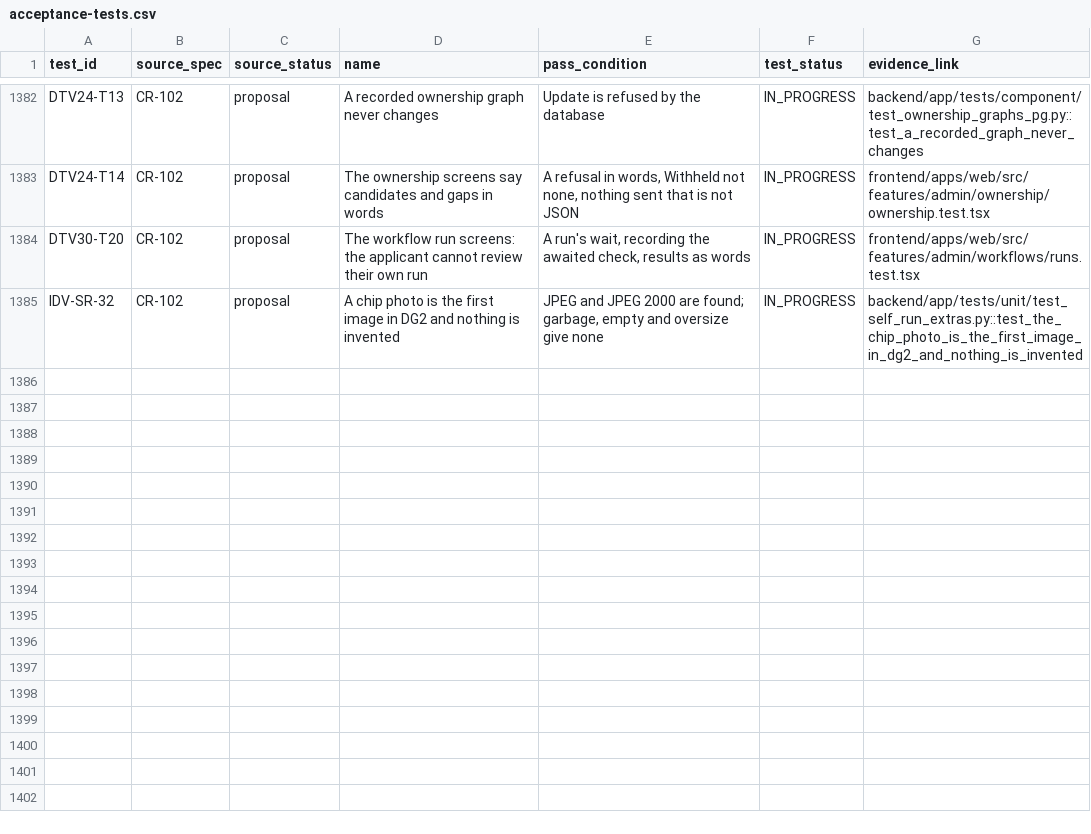
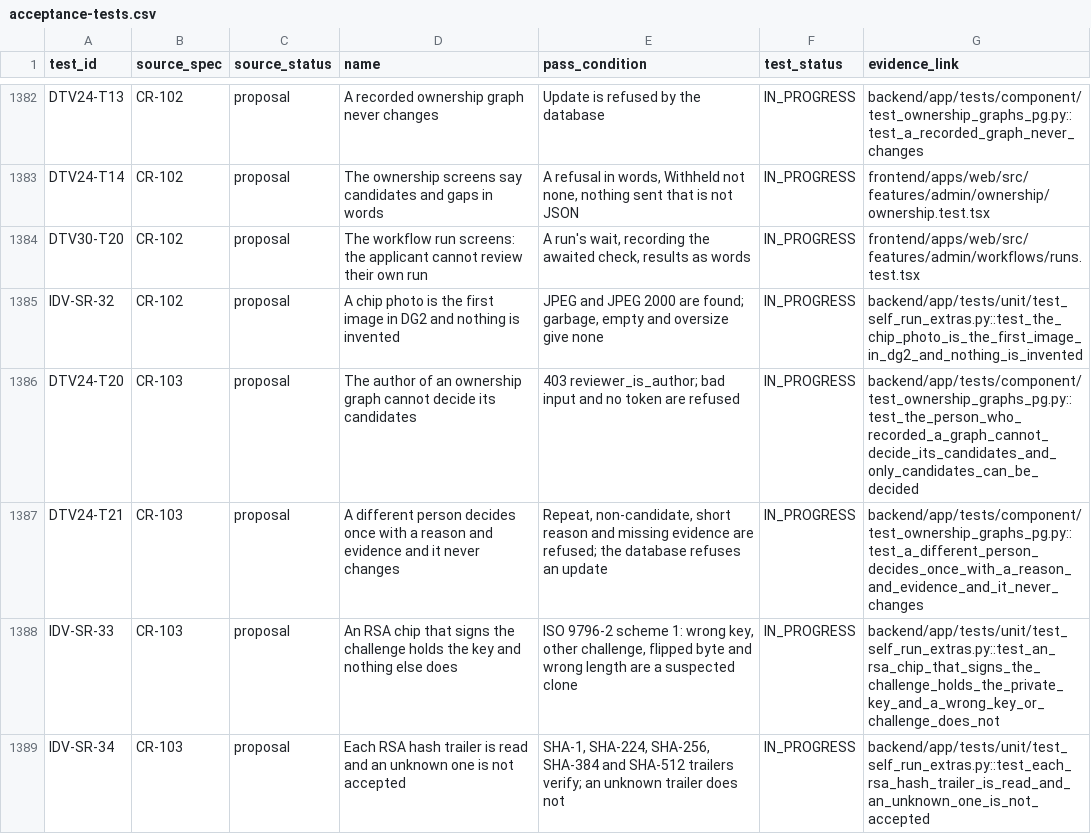
Before and after one commit to ZoikoGroup/zoiko-id-platform-new, a CSV file: docs/traceability/acceptance-tests.csv, drawn as a sheet; only a part is shown, gaps mark what is left out.

```diff
--- a/docs/traceability/acceptance-tests.csv
+++ b/docs/traceability/acceptance-tests.csv
@@ -1385 +1385,5 @@ DTV30-T20,CR-102,proposal,The workflow run screens: the applicant cannot review
 IDV-SR-32,CR-102,proposal,A chip photo is the first image in DG2 and nothing is invented,"JPEG and JPEG 2000 are found; garbage, empty and oversize give none",IN_PROGRESS,backend/app/tests/unit/test_self_run_extras.py::test_the_chip_photo_is_the_first_image_in_dg2_and_nothing_is_invented
+DTV24-T20,CR-103,proposal,The author of an ownership graph cannot decide its candidates,403 reviewer_is_author; bad input and no token are refused,IN_PROGRESS,backend/app/tests/component/test_ownership_graphs_pg.py::test_the_person_who_recorded_a_graph_cannot_decide_its_candidates_and_only_candidates_can_be_decided
+DTV24-T21,CR-103,proposal,A different person decides once with a reason and evidence and it never changes,"Repeat, non-candidate, short reason and missing evidence are refused; the database refuses an update",IN_PROGRESS,backend/app/tests/component/test_ownership_graphs_pg.py::test_a_different_person_decides_once_with_a_reason_and_evidence_and_it_never_changes
+IDV-SR-33,CR-103,proposal,An RSA chip that signs the challenge holds the key and nothing else does,"ISO 9796-2 scheme 1: wrong key, other challenge, flipped byte and wrong length are a suspected clone",IN_PROGRESS,backend/app/tests/unit/test_self_run_extras.py::test_an_rsa_chip_that_signs_the_challenge_holds_the_private_key_and_a_wrong_key_or_challenge_does_not
+IDV-SR-34,CR-103,proposal,Each RSA hash trailer is read and an unknown one is not accepted,"SHA-1, SHA-224, SHA-256, SHA-384 and SHA-512 trailers verify; an unknown trailer does not",IN_PROGRESS,backend/app/tests/unit/test_self_run_extras.py::test_each_rsa_hash_trailer_is_read_and_an_unknown_one_is_not_accepted
```
Also changed, not shown: 23 other files.
